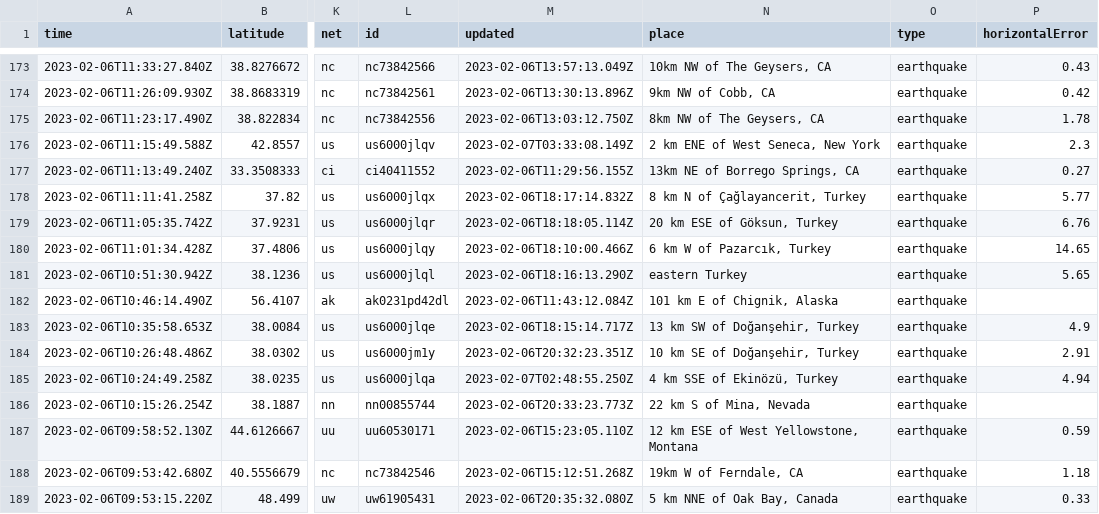
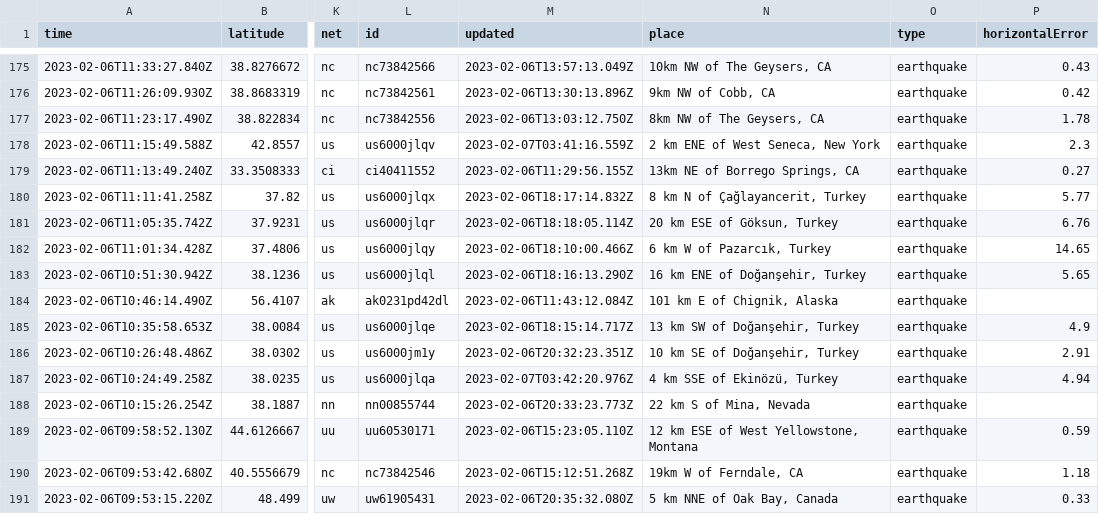
Before and after one commit to mattrehbein/nicar22-github-actions, a CSV file: usgs_current.csv, drawn as a sheet; only a part is shown, gaps mark what is left out; addresses are those after the commit; the diff covers the shown part only; the diff names each change by its address in the sheet, - before the commit and + after, or states it on an @@ line.

```diff
--- a/usgs_current.csv
+++ b/usgs_current.csv
-M178 (updated): 2023-02-07T03:33:08.149Z
+M178 (updated): 2023-02-07T03:41:16.559Z
-N183 (place): eastern Turkey
+N183 (place): 16 km ENE of Doğanşehir, Turkey
-M187 (updated): 2023-02-07T02:48:55.250Z
+M187 (updated): 2023-02-07T03:42:20.976Z
```
Also changed, not shown: 4 added rows, 3 removed rows and 31 edited cells elsewhere in this file.
